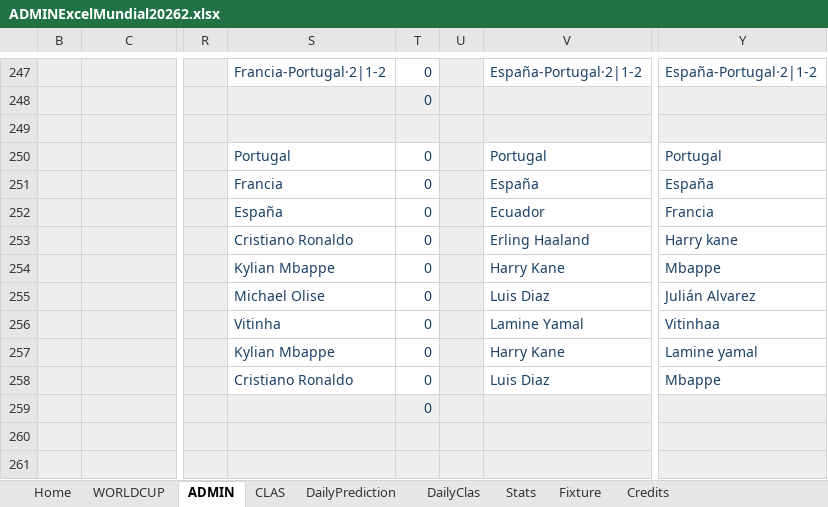
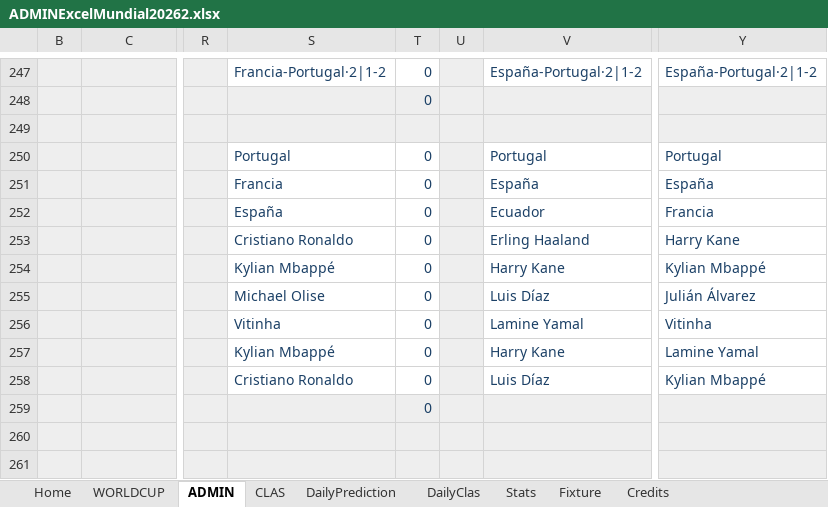
Before and after one commit to KevinPerez2701/Quiniela, an Excel workbook: ADMINExcelMundial20262.xlsx, sheet ADMIN, drawn as a sheet; only a part is shown, gaps mark what is left out; values as stored, in another font and other column widths than the file's, no borders; conditional formats not drawn; the diff names each change by its address in the sheet, - before the commit and + after, or states it on an @@ line.

```diff
--- a/ADMINExcelMundial20262.xlsx (sheet ADMIN)
+++ b/ADMINExcelMundial20262.xlsx (sheet ADMIN)
-Y253: Harry kane
+Y253: Harry Kane
-S254: Kylian Mbappe
+S254: Kylian Mbappé
-Y254: Mbappe
+Y254: Kylian Mbappé
-V255: Luis Diaz
+V255: Luis Díaz
-Y255: Julián Alvarez
+Y255: Julián Álvarez
-Y256: Vitinhaa
+Y256: Vitinha
-S257: Kylian Mbappe
+S257: Kylian Mbappé
-Y257: Lamine yamal
+Y257: Lamine Yamal
-V258: Luis Diaz
+V258: Luis Díaz
-Y258: Mbappe
+Y258: Kylian Mbappé
```
Also changed, not shown: ADMINExcelMundial20261.xlsx, 9 other files.
